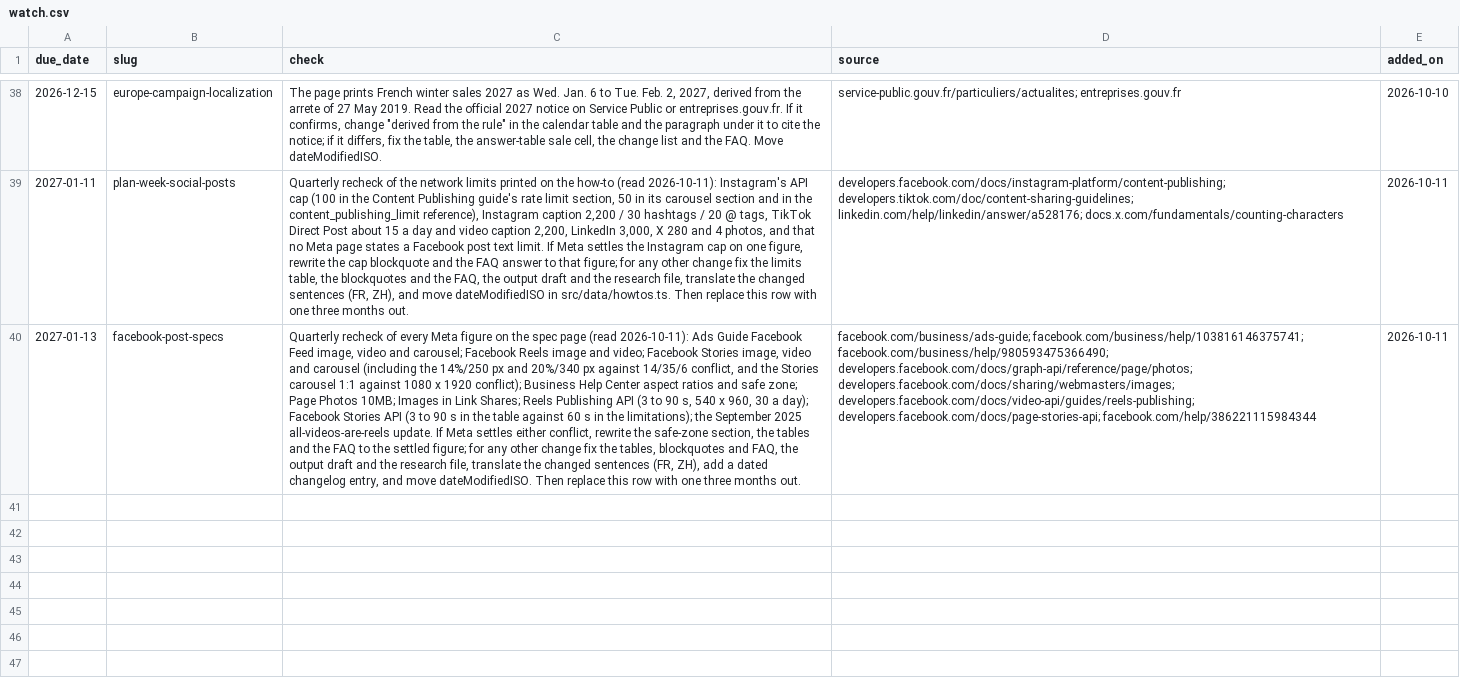
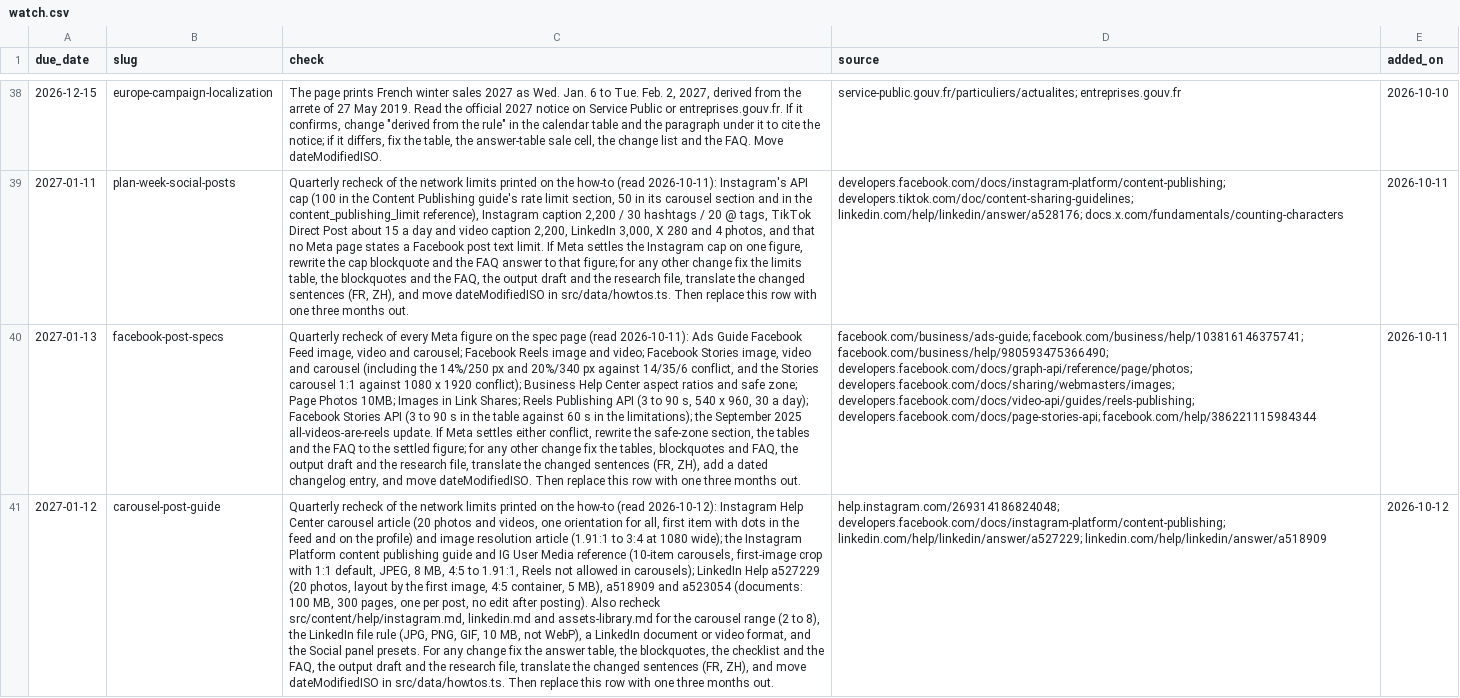
Before and after one commit to Lyric71/hubstudio, a CSV file: editorial/watch.csv, drawn as a sheet; only a part is shown, gaps mark what is left out; the diff names each change by its address in the sheet, - before the commit and + after, or states it on an @@ line.

```diff
--- a/editorial/watch.csv
+++ b/editorial/watch.csv
+row 41: 2027-01-12 | carousel-post-guide | Quarterly recheck of the network limits printed on the how-to (read 2026-10-12): Instagram Help Center carousel article (20 photos and videos, one orientation for all, first item with dots in the feed and on the profile) and image resolution article (1.91:1 to 3:4 at 1080 wide); the Instagram Platform content publishing guide and IG User Media reference (10-item carousels, first-image crop with 1:1 default, JPEG, 8 MB, 4:5 to 1.91:1, Reels not allowed in carousels); LinkedIn Help a527229 (20 photos, layout by the first image, 4:5 container, 5 MB), a518909 and a523054 (documents: 100 MB, 300 pages, one per post, no edit after posting). Also recheck src/content/help/instagram.md, linkedin.md and assets-library.md for the carousel range (2 to 8), the LinkedIn file rule (JPG, PNG, GIF, 10 MB, not WebP), a LinkedIn document or video format, and the Social panel presets. For any change fix the answer table, the blockquotes, the checklist and the FAQ, the output draft and the research file, translate the changed sentences (FR, ZH), and move dateModifiedISO in src/data/howtos.ts. Then replace this row with one three months out. | help.instagram.com/269314186824048; developers.facebook.com/docs/instagram-platform/content-publishing; linkedin.com/help/linkedin/answer/a527229; linkedin.com/help/linkedin/answer/a518909 | 2026-10-12
```
Also changed, not shown: editorial/schedule.csv, 47 other files.
